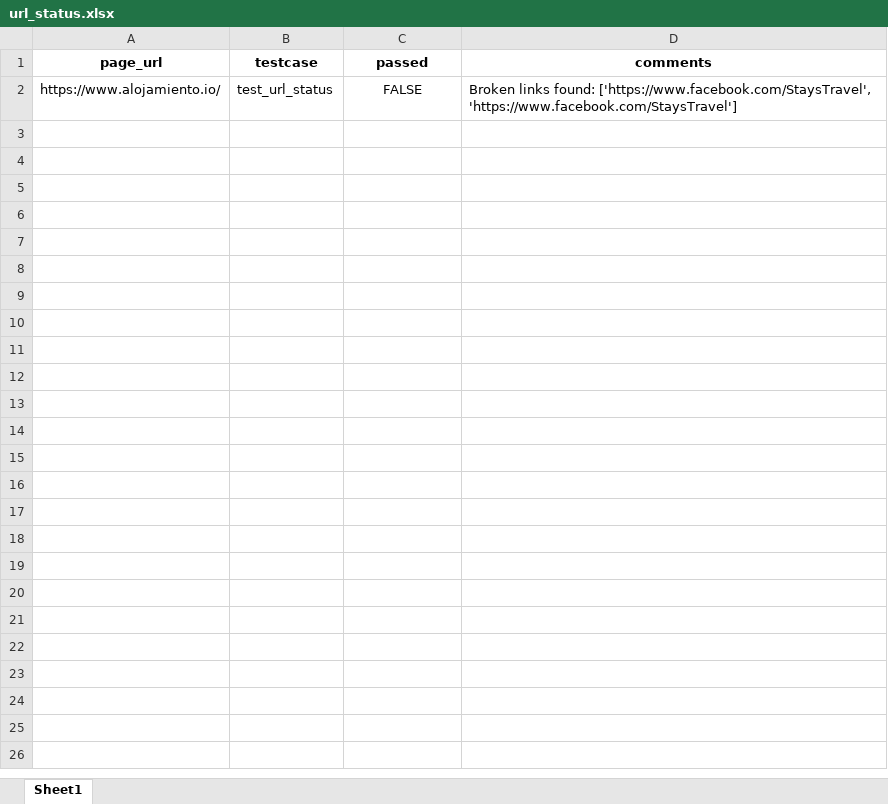
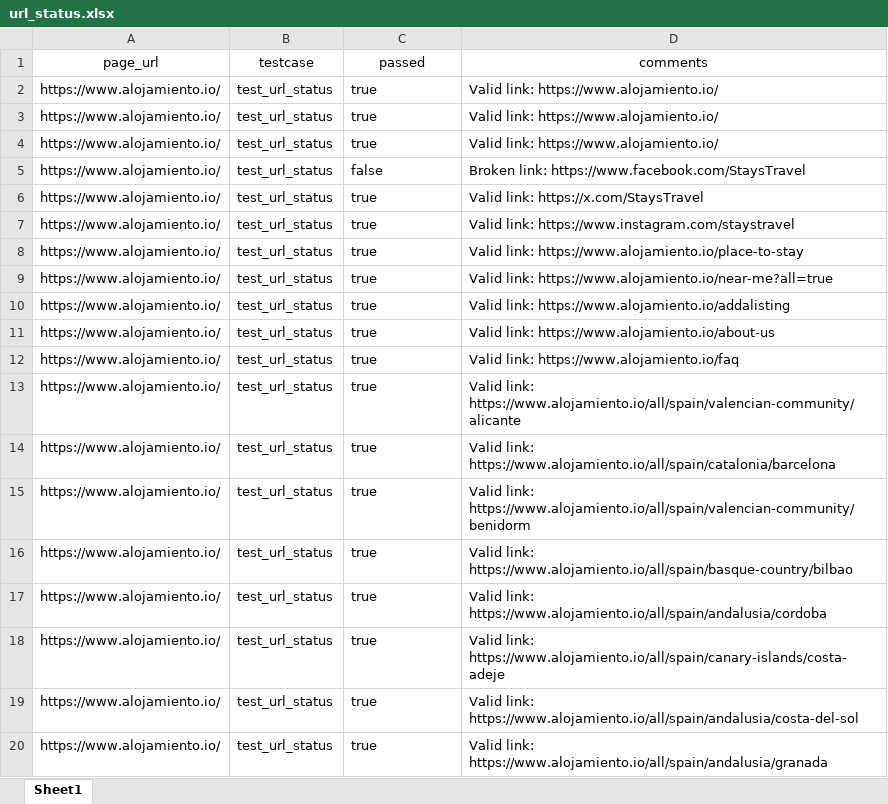
Before and after one commit to zas03ia/Automation_Testing_Selenium, an Excel workbook: test_results/url_status.xlsx, sheet Sheet1, drawn as a sheet; only a part is shown; values as stored, in another font and other column widths than the file's, no borders; addresses are those after the commit; the diff covers the shown part only; the diff names each change by its address in the sheet, - before the commit and + after, or states it on an @@ line.

Commit message:
Detailed log of results

```diff
--- a/test_results/url_status.xlsx (sheet Sheet1)
+++ b/test_results/url_status.xlsx (sheet Sheet1)
-A1:D1 bold: on
+A1:D1 bold: off
+row 2: https://www.alojamiento.io/ | test_url_status | true | Valid link: https://www.alojamiento.io/
+row 3: https://www.alojamiento.io/ | test_url_status | true | Valid link: https://www.alojamiento.io/
+row 4: https://www.alojamiento.io/ | test_url_status | true | Valid link: https://www.alojamiento.io/
-C5 (passed): FALSE
+C5 (passed): false
-C5 alignment: center
+C5 alignment: left
-D5 (comments): Broken links found: ['https://www.facebook.com/StaysTravel', 'https://www.facebook.com/StaysTravel']
+D5 (comments): Broken link: https://www.facebook.com/StaysTravel
+row 6: https://www.alojamiento.io/ | test_url_status | true | Valid link: https://x.com/StaysTravel
+row 7: https://www.alojamiento.io/ | test_url_status | true | Valid link: https://www.instagram.com/staystravel
+row 8: https://www.alojamiento.io/ | test_url_status | true | Valid link: https://www.alojamiento.io/place-to-stay
+row 9: https://www.alojamiento.io/ | test_url_status | true | Valid link: https://www.alojamiento.io/near-me?all=true
+row 10: https://www.alojamiento.io/ | test_url_status | true | Valid link: https://www.alojamiento.io/addalisting
+row 11: https://www.alojamiento.io/ | test_url_status | true | Valid link: https://www.alojamiento.io/about-us
+row 12: https://www.alojamiento.io/ | test_url_status | true | Valid link: https://www.alojamiento.io/faq
+row 13: https://www.alojamiento.io/ | test_url_status | true | Valid link: https://www.alojamiento.io/all/spain/valencian-community/alicante
+row 14: https://www.alojamiento.io/ | test_url_status | true | Valid link: https://www.alojamiento.io/all/spain/catalonia/barcelona
+row 15: https://www.alojamiento.io/ | test_url_status | true | Valid link: https://www.alojamiento.io/all/spain/valencian-community/benidorm
+row 16: https://www.alojamiento.io/ | test_url_status | true | Valid link: https://www.alojamiento.io/all/spain/basque-country/bilbao
+row 17: https://www.alojamiento.io/ | test_url_status | true | Valid link: https://www.alojamiento.io/all/spain/andalusia/cordoba
+row 18: https://www.alojamiento.io/ | test_url_status | true | Valid link: https://www.alojamiento.io/all/spain/canary-islands/costa-adeje
+row 19: https://www.alojamiento.io/ | test_url_status | true | Valid link: https://www.alojamiento.io/all/spain/andalusia/costa-del-sol
+row 20: https://www.alojamiento.io/ | test_url_status | true | Valid link: https://www.alojamiento.io/all/spain/andalusia/granada
```
Also changed, not shown: 114 added rows elsewhere in this sheet, test_results/currency_filter.xlsx, test_results/h1_existence.xlsx, 7 other files.
